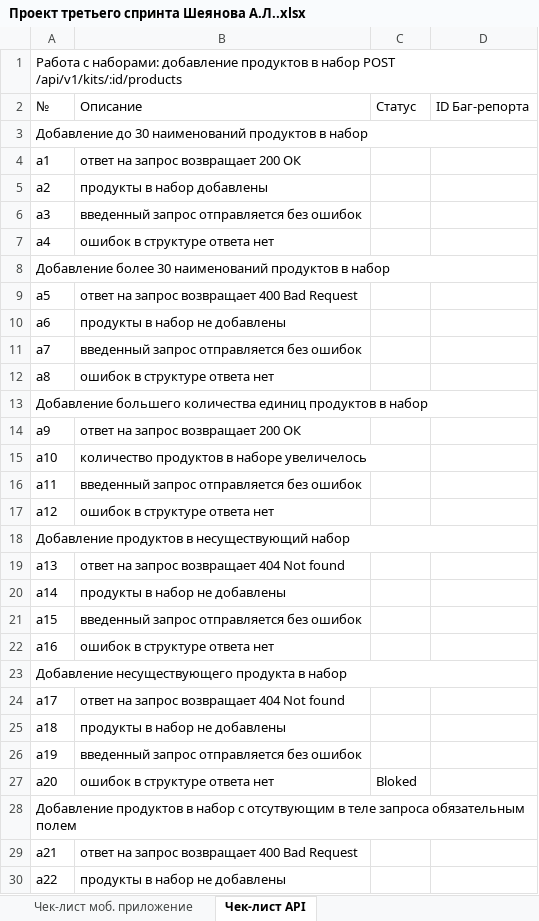
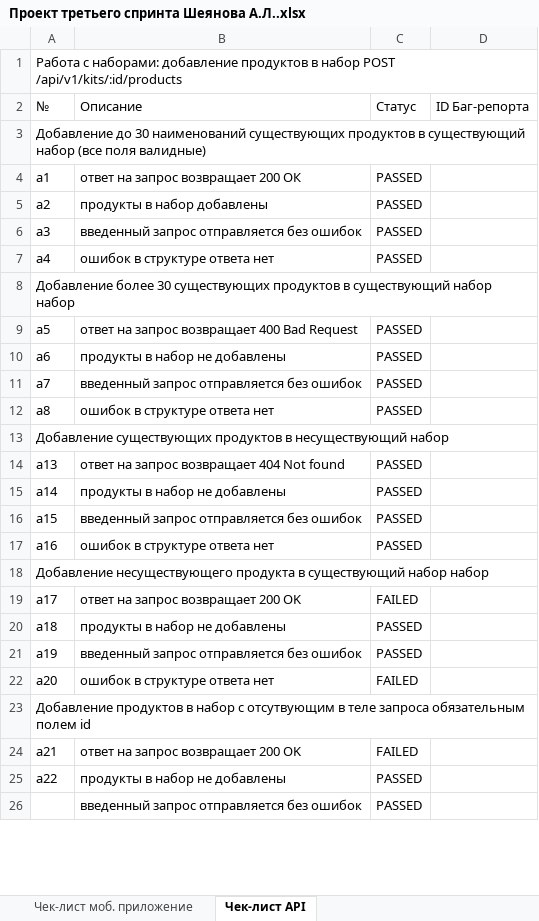
Before and after one commit to Alina-Sheyanova/yandex-praktikum-qa-manual, an Excel workbook: Третий спринт/Проект третьего спринта Шеянова А.Л..xlsx, sheet Чек-лист API, drawn as a sheet; only a part is shown; values as stored, in another font and other column widths than the file's, no cell formats; removed rows and columns are numbered as before the commit, all else as after; the diff covers the shown part only; the diff names each change by its address in the sheet, - before the commit and + after, or states it on an @@ line.

Commit message:
протестирован апи добавление в набор

```diff
--- a/Третий спринт/Проект третьего спринта Шеянова А.Л..xlsx (sheet Чек-лист API)
+++ b/Третий спринт/Проект третьего спринта Шеянова А.Л..xlsx (sheet Чек-лист API)
-A3: …30 наименований продуктов в набор
+A3: …30 наименований существующих продуктов в существующий набор (все поля валидные)
-C4:C7: (empty)
+C4:C7: PASSED
-A8: …более 30 наименований продуктов в набор
+A8: …более 30 существующих продуктов в существующий набор набор
-C9:C12: (empty)
+C9:C12: PASSED
-A13: Добавление большего количества единиц продуктов в набор
+A13: Добавление существующих продуктов в несуществующий набор
-row 14: a9 | ответ на запрос возвращает 200 ОК
-row 15: a10 | количество продуктов в наборе увеличелось
-row 16: a11 | введенный запрос отправляется без ошибок
-row 17: a12 | ошибок в структуре ответа нет
-row 18: Добавление продуктов в несуществующий набор
-C14:C17: (empty)
+C14:C17: PASSED
-A18: …продукта в набор
+A18: …продукта в существующий набор набор
-B19: ответ на запрос возвращает 404 Not found
+B19: ответ на запрос возвращает 200 OK
-C19: (empty)
+C19: FAILED
-C20:C21: (empty)
+C20:C21: PASSED
-C22: Bloked
+C22: FAILED
-A23: …обязательным полем
+A23: …обязательным полем id
-B24: ответ на запрос возвращает 400 Bad Request
+B24: ответ на запрос возвращает 200 OK
-C24: (empty)
+C24: FAILED
-C25: (empty)
+C25: PASSED
+row 26:  | введенный запрос отправляется без ошибок | PASSED
```
Also changed, not shown: 13 added rows and 7 edited cells elsewhere in this sheet, sheet Чек-лист моб. приложение, cell formats.
